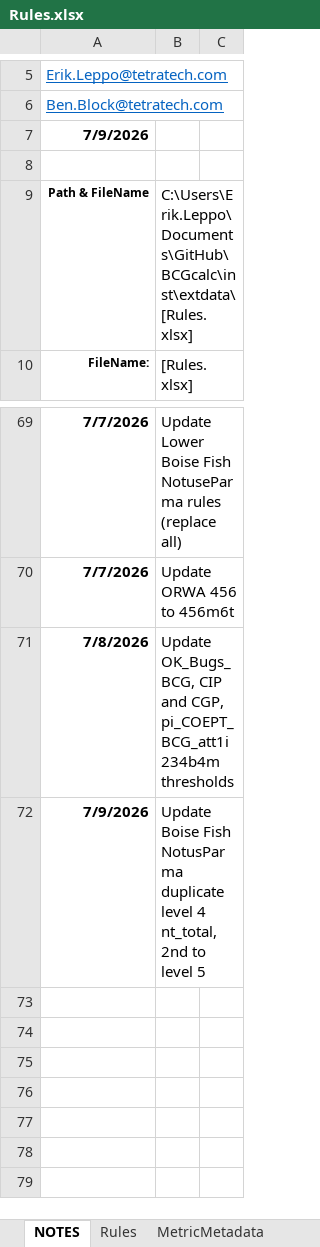
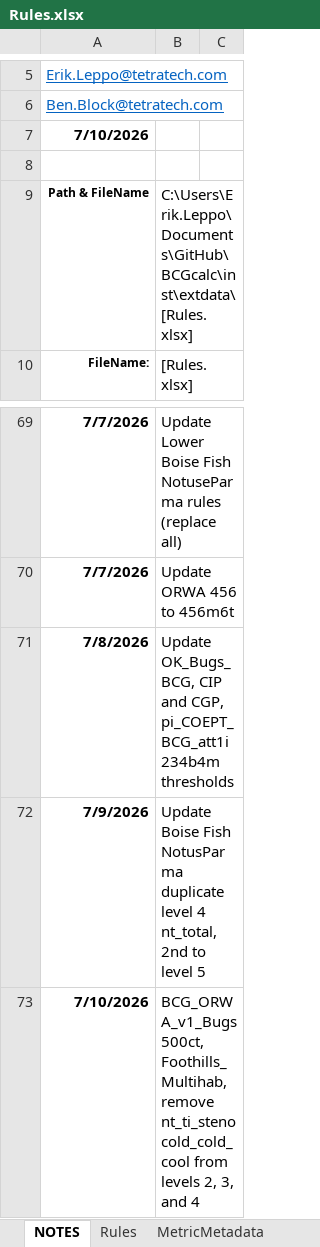
Before and after one commit to leppott/BCGcalc, an Excel workbook: inst/extdata/Rules.xlsx, sheet NOTES, drawn as a sheet; only a part is shown, gaps mark what is left out; values as stored, in another font and other column widths than the file's, no borders; table styles not drawn; the diff names each change by its address in the sheet, - before the commit and + after, or states it on an @@ line.

Commit message:
v2.2.0.9012
- refactor: Update Rules.xlsx
  - Remove metric nt_ti_stenocold_cold_cool from BCG_ORWA_v1_Bugs500ct,
    Foothills_Multihab

```diff
--- a/inst/extdata/Rules.xlsx (sheet NOTES)
+++ b/inst/extdata/Rules.xlsx (sheet NOTES)
-A7: 7/9/2026
+A7: 7/10/2026
+row 73: 7/10/2026 | BCG_ORWA_v1_Bugs500ct, Foothills_Multihab, remove nt_ti_stenocold_cold_cool from levels 2, 3, and 4
```
Also changed, not shown: sheet Rules, hidden cells, 4 other files.
